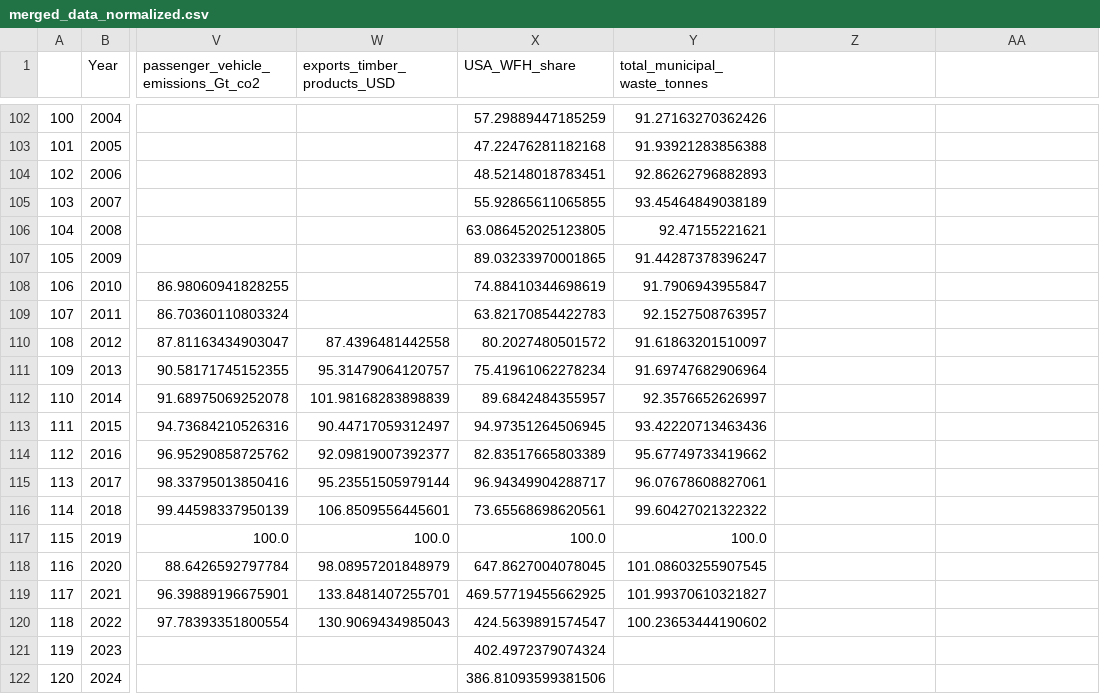
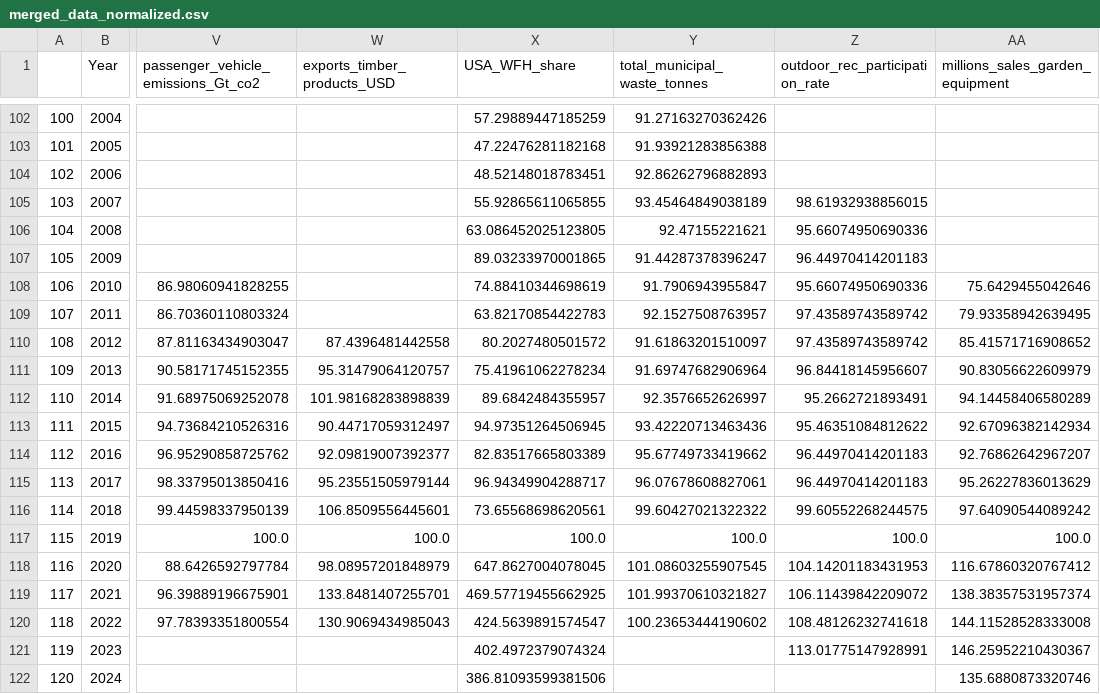
Before and after one commit to carinamani/Enviro_Impacts_COVID, a CSV file: DATA/CLEAN/merged_data_normalized.csv, drawn as a sheet; only a part is shown, gaps mark what is left out; the diff names each change by its address in the sheet, - before the commit and + after, or states it on an @@ line.

Commit message:
Add 2 more datasets

```diff
--- a/DATA/CLEAN/merged_data_normalized.csv
+++ b/DATA/CLEAN/merged_data_normalized.csv
-Z1: (empty)
+Z1: outdoor_rec_participation_rate
-AA1: (empty)
+AA1: millions_sales_garden_equipment
-Z105 (outdoor_rec_participation_rate): (empty)
+Z105 (outdoor_rec_participation_rate): 98.61932938856015
-Z106 (outdoor_rec_participation_rate): (empty)
+Z106 (outdoor_rec_participation_rate): 95.66074950690336
-Z107 (outdoor_rec_participation_rate): (empty)
+Z107 (outdoor_rec_participation_rate): 96.44970414201183
-Z108 (outdoor_rec_participation_rate): (empty)
+Z108 (outdoor_rec_participation_rate): 95.66074950690336
-AA108 (millions_sales_garden_equipment): (empty)
+AA108 (millions_sales_garden_equipment): 75.6429455042646
-Z109:Z110 (outdoor_rec_participation_rate): (empty)
+Z109:Z110 (outdoor_rec_participation_rate): 97.43589743589742
-AA109 (millions_sales_garden_equipment): (empty)
+AA109 (millions_sales_garden_equipment): 79.93358942639495
-AA110 (millions_sales_garden_equipment): (empty)
+AA110 (millions_sales_garden_equipment): 85.41571716908652
-Z111 (outdoor_rec_participation_rate): (empty)
+Z111 (outdoor_rec_participation_rate): 96.84418145956607
-AA111 (millions_sales_garden_equipment): (empty)
+AA111 (millions_sales_garden_equipment): 90.83056622609979
-Z112 (outdoor_rec_participation_rate): (empty)
+Z112 (outdoor_rec_participation_rate): 95.2662721893491
-AA112 (millions_sales_garden_equipment): (empty)
+AA112 (millions_sales_garden_equipment): 94.14458406580289
-Z113 (outdoor_rec_participation_rate): (empty)
+Z113 (outdoor_rec_participation_rate): 95.46351084812622
-AA113 (millions_sales_garden_equipment): (empty)
+AA113 (millions_sales_garden_equipment): 92.67096382142934
-Z114:Z115 (outdoor_rec_participation_rate): (empty)
+Z114:Z115 (outdoor_rec_participation_rate): 96.44970414201183
-AA114 (millions_sales_garden_equipment): (empty)
+AA114 (millions_sales_garden_equipment): 92.76862642967207
-AA115 (millions_sales_garden_equipment): (empty)
+AA115 (millions_sales_garden_equipment): 95.26227836013629
-Z116 (outdoor_rec_participation_rate): (empty)
+Z116 (outdoor_rec_participation_rate): 99.60552268244575
-AA116 (millions_sales_garden_equipment): (empty)
+AA116 (millions_sales_garden_equipment): 97.64090544089242
-Z117 (outdoor_rec_participation_rate): (empty)
+Z117 (outdoor_rec_participation_rate): 100.0
-AA117 (millions_sales_garden_equipment): (empty)
+AA117 (millions_sales_garden_equipment): 100.0
-Z118 (outdoor_rec_participation_rate): (empty)
+Z118 (outdoor_rec_participation_rate): 104.14201183431953
-AA118 (millions_sales_garden_equipment): (empty)
+AA118 (millions_sales_garden_equipment): 116.67860320767412
-Z119 (outdoor_rec_participation_rate): (empty)
+Z119 (outdoor_rec_participation_rate): 106.11439842209072
-AA119 (millions_sales_garden_equipment): (empty)
+AA119 (millions_sales_garden_equipment): 138.38357531957374
-Z120 (outdoor_rec_participation_rate): (empty)
+Z120 (outdoor_rec_participation_rate): 108.48126232741618
-AA120 (millions_sales_garden_equipment): (empty)
+AA120 (millions_sales_garden_equipment): 144.11528528333008
-Z121 (outdoor_rec_participation_rate): (empty)
+Z121 (outdoor_rec_participation_rate): 113.01775147928991
-AA121 (millions_sales_garden_equipment): (empty)
+AA121 (millions_sales_garden_equipment): 146.25952210430367
-AA122 (millions_sales_garden_equipment): (empty)
+AA122 (millions_sales_garden_equipment): 135.6880873320746
```
Also changed, not shown: DATA/CLEAN/merged_data_gross.csv, 5 other files.
